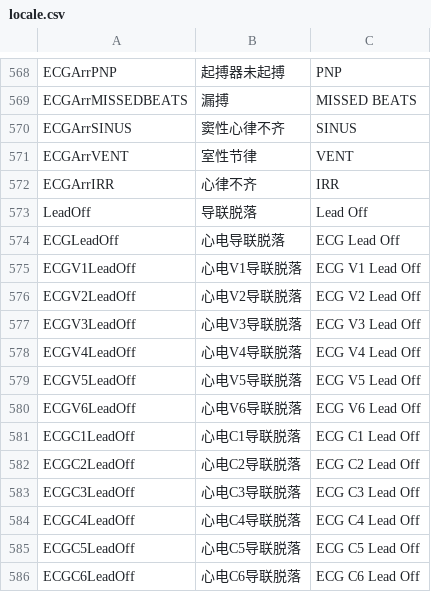
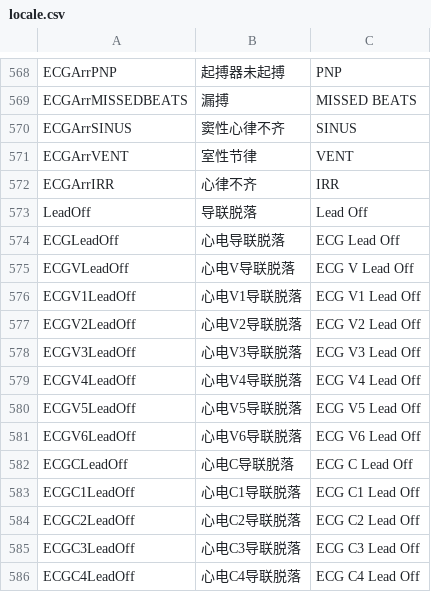
Before and after one commit to 519984307/Appciton, a CSV file: nPM/locale/locale.csv, drawn as a sheet; only a part is shown, gaps mark what is left out; the shorter side is filled out with more unchanged rows; the diff names each change by its address in the sheet, - before the commit and + after, or states it on an @@ line.

```diff
--- a/nPM/locale/locale.csv
+++ b/nPM/locale/locale.csv
+row 575: ECGVLeadOff | 心电V导联脱落 | ECG V Lead Off
+row 582: ECGCLeadOff | 心电C导联脱落 | ECG C Lead Off
```
Also changed, not shown: 2 other files.
